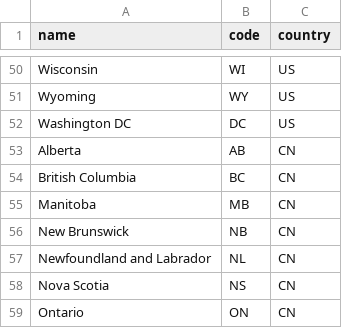
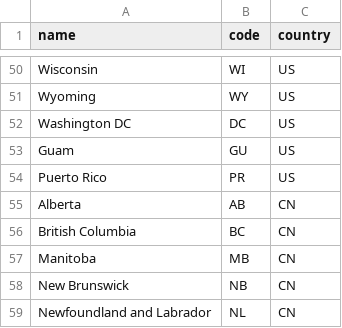
Before and after one commit to monowai/flockdata.org, a CSV file: fd-client/src/main/resources/states.csv, drawn as a sheet; only a part is shown, gaps mark what is left out; the shorter side is filled out with more unchanged rows.

Commit message:
DAT-314 Caching, Threads and Schema. Add some missing states

```diff
--- a/fd-client/src/main/resources/states.csv
+++ b/fd-client/src/main/resources/states.csv
@@ -52,2 +52,4 @@ Wyoming,WY,US
 Washington DC,DC,US
+Guam,GU,US
+Puerto Rico,PR,US
 Alberta,AB,CN
```
Also changed, not shown: 14 other files.
